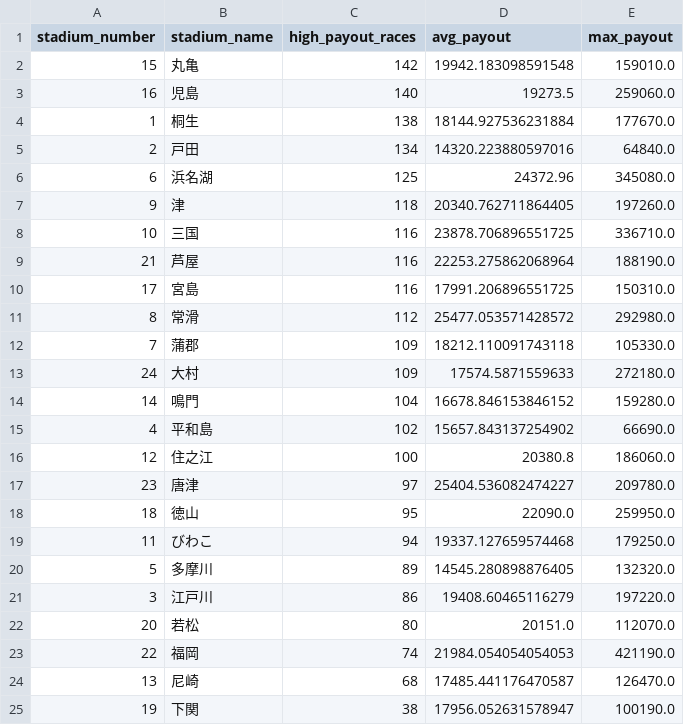
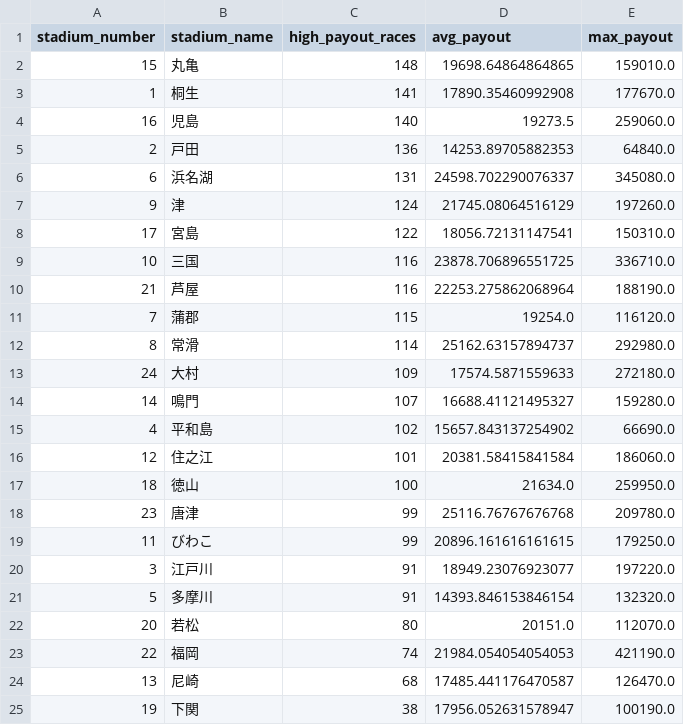
Before and after one commit to Patrickimamura/boatrace-analysis, a CSV file: output/stadium_high_payout_summary.csv, drawn as a sheet.

```diff
--- a/output/stadium_high_payout_summary.csv
+++ b/output/stadium_high_payout_summary.csv
@@ -1,22 +1,22 @@
 stadium_number,stadium_name,high_payout_races,avg_payout,max_payout
-15,丸亀,142,19942.183098591548,159010.0
+15,丸亀,148,19698.64864864865,159010.0
+1,桐生,141,17890.35460992908,177670.0
 16,児島,140,19273.5,259060.0
-1,桐生,138,18144.927536231884,177670.0
-2,戸田,134,14320.223880597016,64840.0
-6,浜名湖,125,24372.96,345080.0
-9,津,118,20340.762711864405,197260.0
+2,戸田,136,14253.89705882353,64840.0
+6,浜名湖,131,24598.702290076337,345080.0
+9,津,124,21745.08064516129,197260.0
+17,宮島,122,18056.72131147541,150310.0
 10,三国,116,23878.706896551725,336710.0
 21,芦屋,116,22253.275862068964,188190.0
-17,宮島,116,17991.206896551725,150310.0
-8,常滑,112,25477.053571428572,292980.0
-7,蒲郡,109,18212.110091743118,105330.0
+7,蒲郡,115,19254.0,116120.0
+8,常滑,114,25162.63157894737,292980.0
 24,大村,109,17574.5871559633,272180.0
-14,鳴門,104,16678.846153846152,159280.0
+14,鳴門,107,16688.41121495327,159280.0
 4,平和島,102,15657.843137254902,66690.0
-12,住之江,100,20380.8,186060.0
-23,唐津,97,25404.536082474227,209780.0
-18,徳山,95,22090.0,259950.0
-11,びわこ,94,19337.127659574468,179250.0
-5,多摩川,89,14545.280898876405,132320.0
-3,江戸川,86,19408.60465116279,197220.0
+12,住之江,101,20381.58415841584,186060.0
+18,徳山,100,21634.0,259950.0
+23,唐津,99,25116.76767676768,209780.0
+11,びわこ,99,20896.161616161615,179250.0
+3,江戸川,91,18949.23076923077,197220.0
+5,多摩川,91,14393.846153846154,132320.0
 20,若松,80,20151.0,112070.0
```
Also changed, not shown: output/pattern_by_boat_order.csv, output/pattern_by_course_order.csv, 8 other files.
